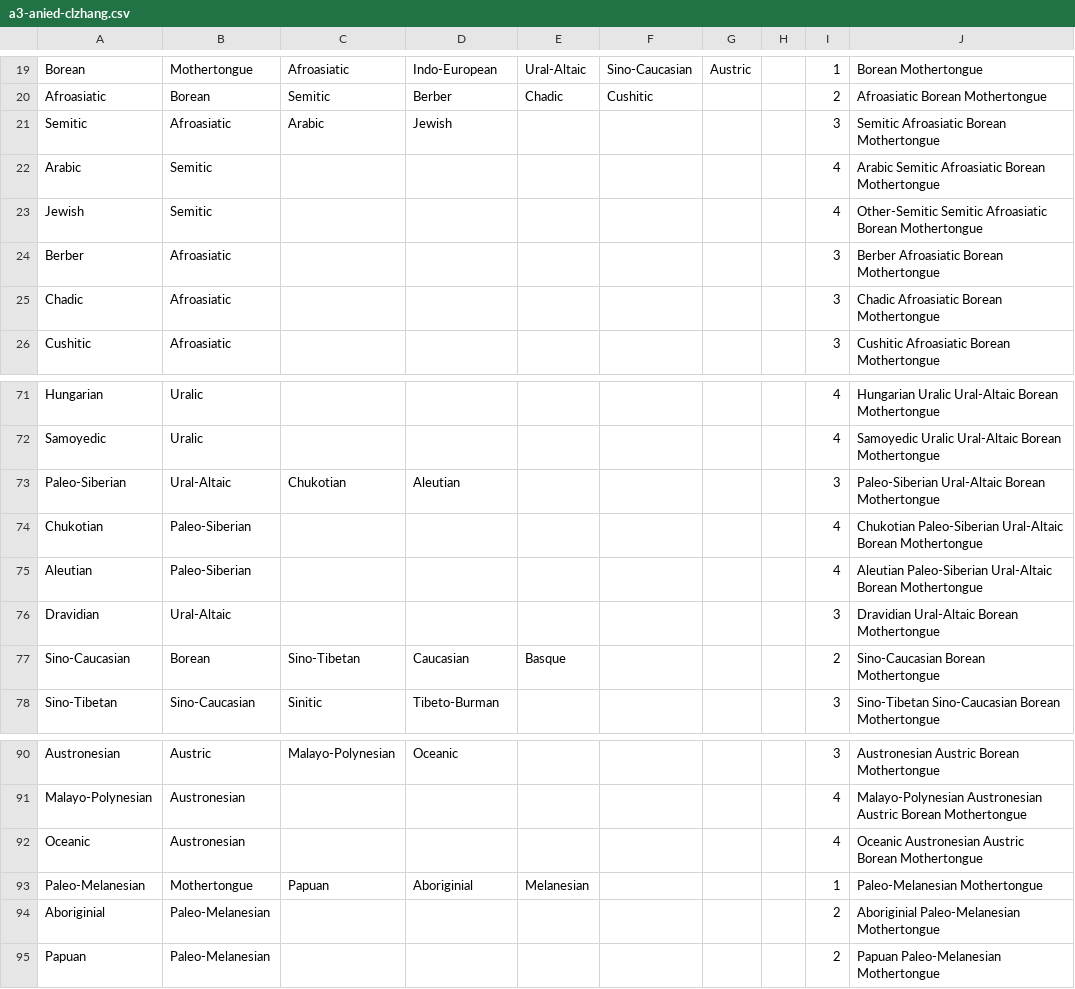
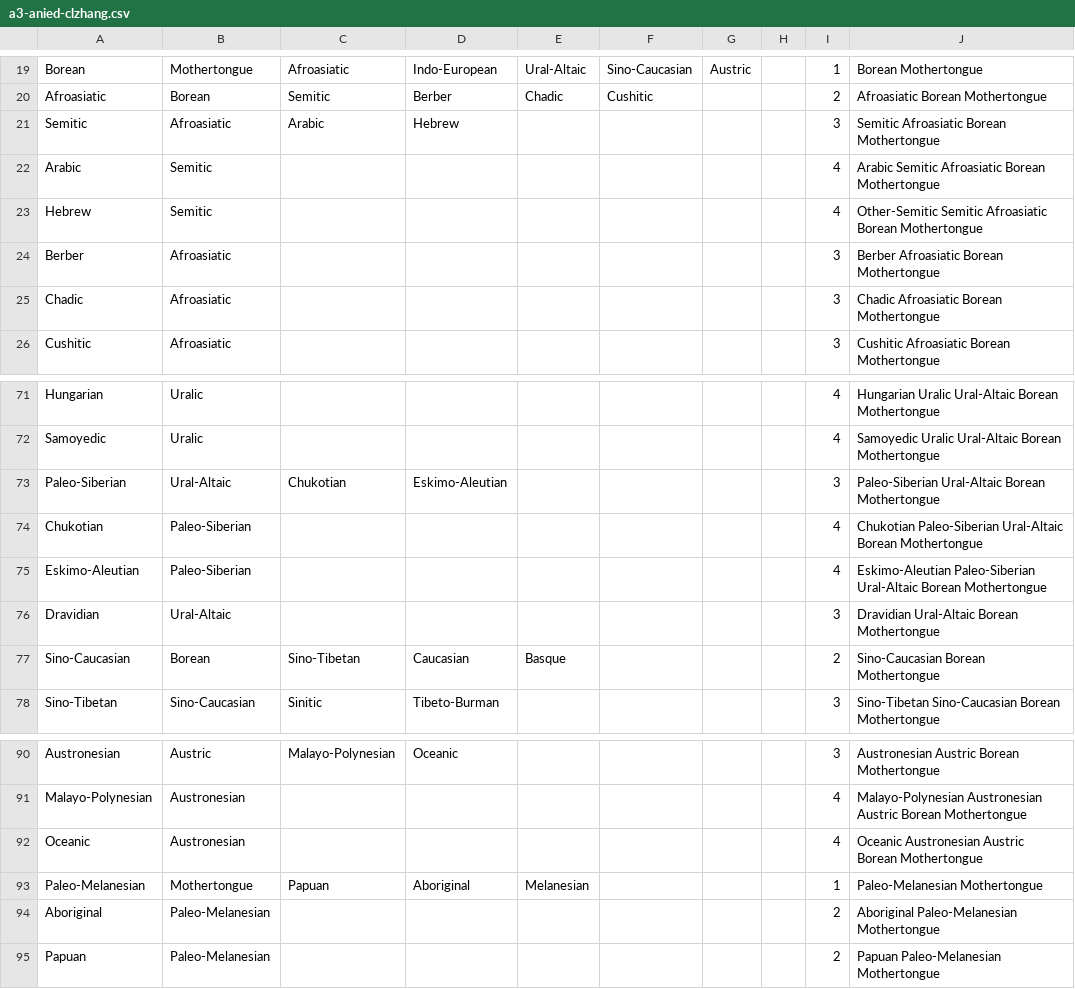
Before and after one commit to CSE512-14W/a3-anied-clzhang, a CSV file: a3-anied-clzhang.csv, drawn as a sheet; only a part is shown, gaps mark what is left out.

```diff
--- a/a3-anied-clzhang.csv
+++ b/a3-anied-clzhang.csv
@@ -20,5 +20,5 @@ Borean,Mothertongue,Afroasiatic,Indo-European,Ural-Altaic,Sino-Caucasian,Austric
 Afroasiatic,Borean,Semitic,Berber,Chadic,Cushitic,,,2,Afroasiatic Borean Mothertongue
-Semitic,Afroasiatic,Arabic,Jewish,,,,,3,Semitic Afroasiatic Borean Mothertongue
+Semitic,Afroasiatic,Arabic,Hebrew,,,,,3,Semitic Afroasiatic Borean Mothertongue
 Arabic,Semitic,,,,,,,4,Arabic Semitic Afroasiatic Borean Mothertongue
-Jewish,Semitic,,,,,,,4,Other-Semitic Semitic Afroasiatic Borean Mothertongue
+Hebrew,Semitic,,,,,,,4,Other-Semitic Semitic Afroasiatic Borean Mothertongue
 Berber,Afroasiatic,,,,,,,3,Berber Afroasiatic Borean Mothertongue
@@ -72,5 +72,5 @@ Hungarian,Uralic,,,,,,,4,Hungarian Uralic Ural-Altaic Borean Mothertongue
 Samoyedic,Uralic,,,,,,,4,Samoyedic Uralic Ural-Altaic Borean Mothertongue
-Paleo-Siberian,Ural-Altaic,Chukotian,Aleutian,,,,,3,Paleo-Siberian Ural-Altaic Borean Mothertongue
+Paleo-Siberian,Ural-Altaic,Chukotian,Eskimo-Aleutian,,,,,3,Paleo-Siberian Ural-Altaic Borean Mothertongue
 Chukotian,Paleo-Siberian,,,,,,,4,Chukotian Paleo-Siberian Ural-Altaic Borean Mothertongue
-Aleutian,Paleo-Siberian,,,,,,,4,Aleutian Paleo-Siberian Ural-Altaic Borean Mothertongue
+Eskimo-Aleutian,Paleo-Siberian,,,,,,,4,Eskimo-Aleutian Paleo-Siberian Ural-Altaic Borean Mothertongue
 Dravidian,Ural-Altaic,,,,,,,3,Dravidian Ural-Altaic Borean Mothertongue
@@ -92,4 +92,4 @@ Malayo-Polynesian,Austronesian,,,,,,,4,Malayo-Polynesian Austronesian Austric Bo
 Oceanic,Austronesian,,,,,,,4,Oceanic Austronesian Austric Borean Mothertongue
-Paleo-Melanesian,Mothertongue,Papuan,Aboriginial,Melanesian,,,,1,Paleo-Melanesian Mothertongue
-Aboriginial,Paleo-Melanesian,,,,,,,2,Aboriginial Paleo-Melanesian Mothertongue
+Paleo-Melanesian,Mothertongue,Papuan,Aboriginal,Melanesian,,,,1,Paleo-Melanesian Mothertongue
+Aboriginal,Paleo-Melanesian,,,,,,,2,Aboriginal Paleo-Melanesian Mothertongue
 Papuan,Paleo-Melanesian,,,,,,,2,Papuan Paleo-Melanesian Mothertongue
```
Also changed, not shown: 2 other files.
